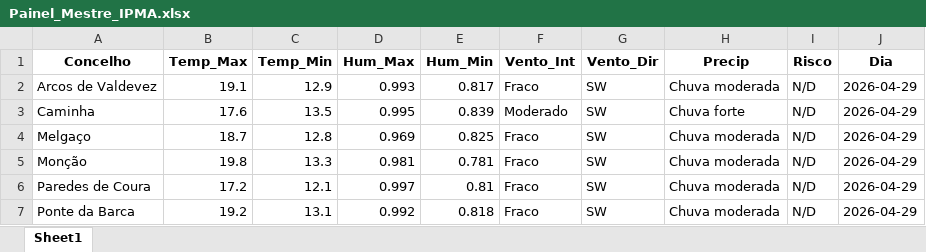
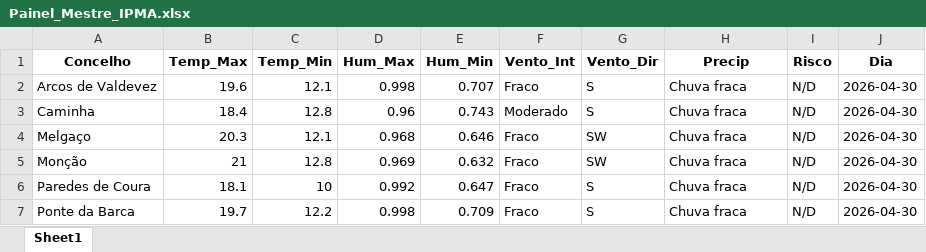
Before and after one commit to JoaoSilverio1974/robo-ipma-viana, an Excel workbook: Painel_Mestre_IPMA.xlsx, sheet Sheet1, drawn as a sheet; only a part is shown; values as stored, in another font and other column widths than the file's, no borders; the diff covers the shown part only; the diff names each change by its address in the sheet, - before the commit and + after, or states it on an @@ line.

```diff
--- a/Painel_Mestre_IPMA.xlsx (sheet Sheet1)
+++ b/Painel_Mestre_IPMA.xlsx (sheet Sheet1)
-B2 (Temp_Max): 19.1
+B2 (Temp_Max): 19.6
-C2 (Temp_Min): 12.9
+C2 (Temp_Min): 12.1
-D2 (Hum_Max): 0.993
+D2 (Hum_Max): 0.998
-E2 (Hum_Min): 0.817
+E2 (Hum_Min): 0.707
-G2:G3 (Vento_Dir): SW
+G2:G3 (Vento_Dir): S
-H2 (Precip): Chuva moderada
+H2 (Precip): Chuva fraca
-J2:J7 (Dia): 2026-04-29
+J2:J7 (Dia): 2026-04-30
-B3 (Temp_Max): 17.6
+B3 (Temp_Max): 18.4
-C3 (Temp_Min): 13.5
+C3 (Temp_Min): 12.8
-D3 (Hum_Max): 0.995
+D3 (Hum_Max): 0.96
-E3 (Hum_Min): 0.839
+E3 (Hum_Min): 0.743
-H3 (Precip): Chuva forte
+H3 (Precip): Chuva fraca
-B4 (Temp_Max): 18.7
+B4 (Temp_Max): 20.3
-C4 (Temp_Min): 12.8
+C4 (Temp_Min): 12.1
-D4 (Hum_Max): 0.969
+D4 (Hum_Max): 0.968
-E4 (Hum_Min): 0.825
+E4 (Hum_Min): 0.646
-H4:H7 (Precip): Chuva moderada
+H4:H7 (Precip): Chuva fraca
-B5 (Temp_Max): 19.8
+B5 (Temp_Max): 21
-C5 (Temp_Min): 13.3
+C5 (Temp_Min): 12.8
-D5 (Hum_Max): 0.981
+D5 (Hum_Max): 0.969
-E5 (Hum_Min): 0.781
+E5 (Hum_Min): 0.632
-B6 (Temp_Max): 17.2
+B6 (Temp_Max): 18.1
-C6 (Temp_Min): 12.1
+C6 (Temp_Min): 10
-D6 (Hum_Max): 0.997
+D6 (Hum_Max): 0.992
-E6 (Hum_Min): 0.81
+E6 (Hum_Min): 0.647
-G6:G7 (Vento_Dir): SW
+G6:G7 (Vento_Dir): S
-B7 (Temp_Max): 19.2
+B7 (Temp_Max): 19.7
-C7 (Temp_Min): 13.1
+C7 (Temp_Min): 12.2
-D7 (Hum_Max): 0.992
+D7 (Hum_Max): 0.998
-E7 (Hum_Min): 0.818
+E7 (Hum_Min): 0.709
```
Also changed, not shown: 440 edited cells elsewhere in this sheet, 1 other file.
